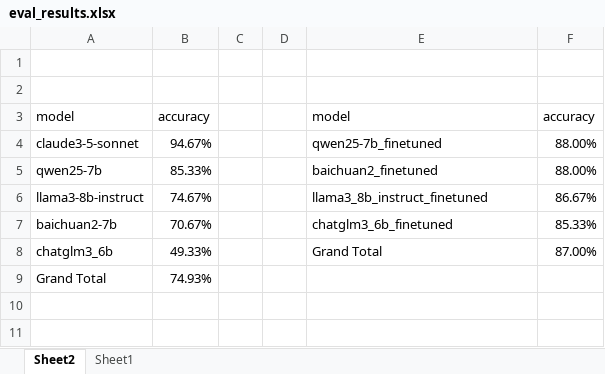
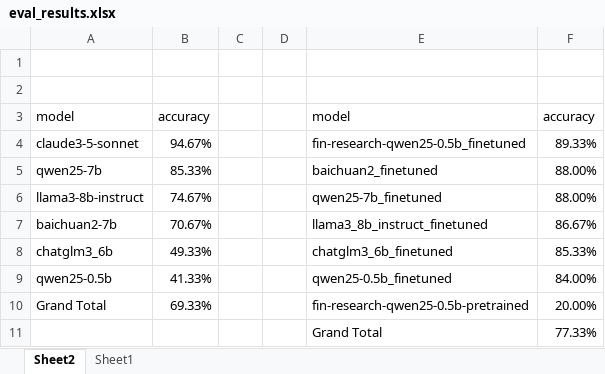
Before and after one commit to klay-liu/Financial-Intent-Understanding-with-LLMs, an Excel workbook: evaluation/results/combined_results/eval_results.xlsx, sheet Sheet2, drawn as a sheet; values as stored, in another font and other column widths than the file's, no borders; addresses are those after the commit; the diff names each change by its address in the sheet, - before the commit and + after, or states it on an @@ line.

Commit message:
add qwen2.5-0.5b related config and results

```diff
--- a/evaluation/results/combined_results/eval_results.xlsx (sheet Sheet2)
+++ b/evaluation/results/combined_results/eval_results.xlsx (sheet Sheet2)
-E4: qwen25-7b_finetuned
+E4: fin-research-qwen25-0.5b_finetuned
-F4: 88.00%
+F4: 89.33%
-E6: llama3_8b_instruct_finetuned
+E6: qwen25-7b_finetuned
-F6: 86.67%
+F6: 88.00%
-E7: chatglm3_6b_finetuned
+E7: llama3_8b_instruct_finetuned
-F7: 85.33%
+F7: 86.67%
-E8: Grand Total
+E8: chatglm3_6b_finetuned
-F8: 87.00%
+F8: 85.33%
+row 9: qwen25-0.5b | 41.33% |  |  | qwen25-0.5b_finetuned | 84.00%
-B10: 74.93%
+B10: 69.33%
-E10: (empty)
+E10: fin-research-qwen25-0.5b-pretrained
-F10: (empty)
+F10: 20.00%
+row 11:  |  |  |  | Grand Total | 77.33%
```
Also changed, not shown: sheet Sheet1, 17 other files.
